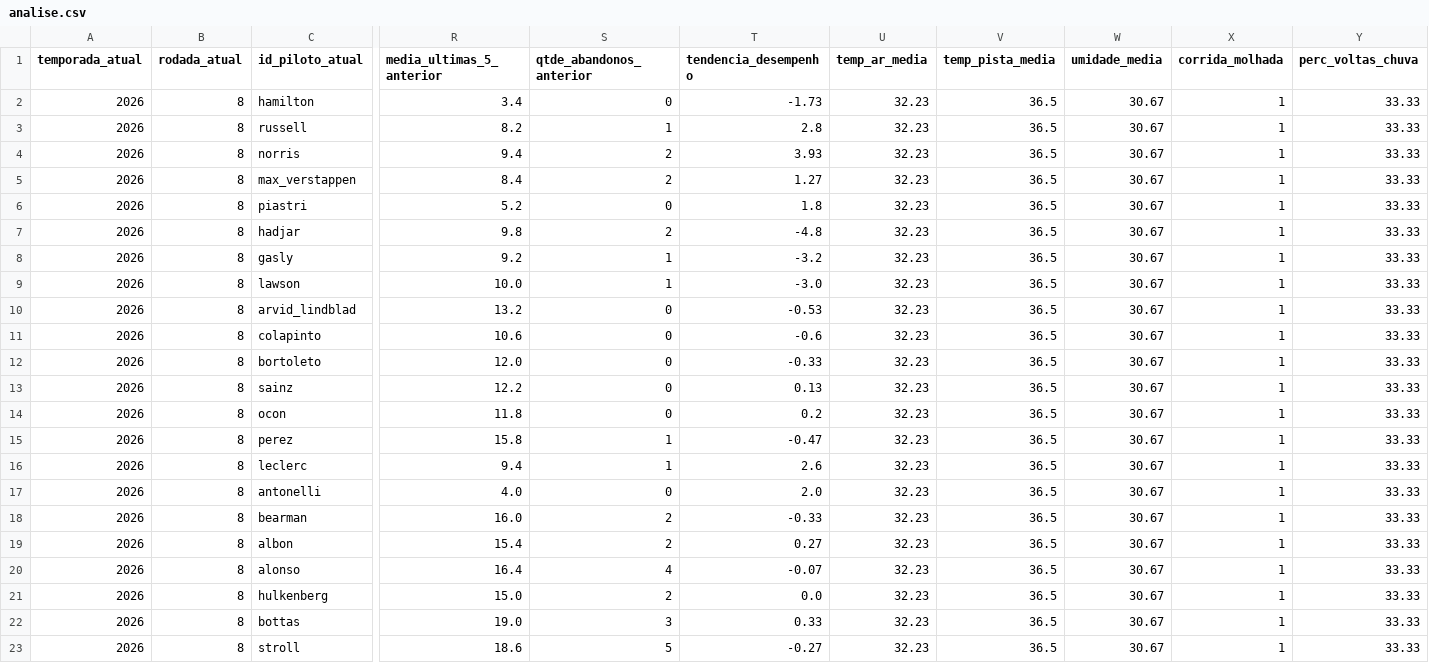
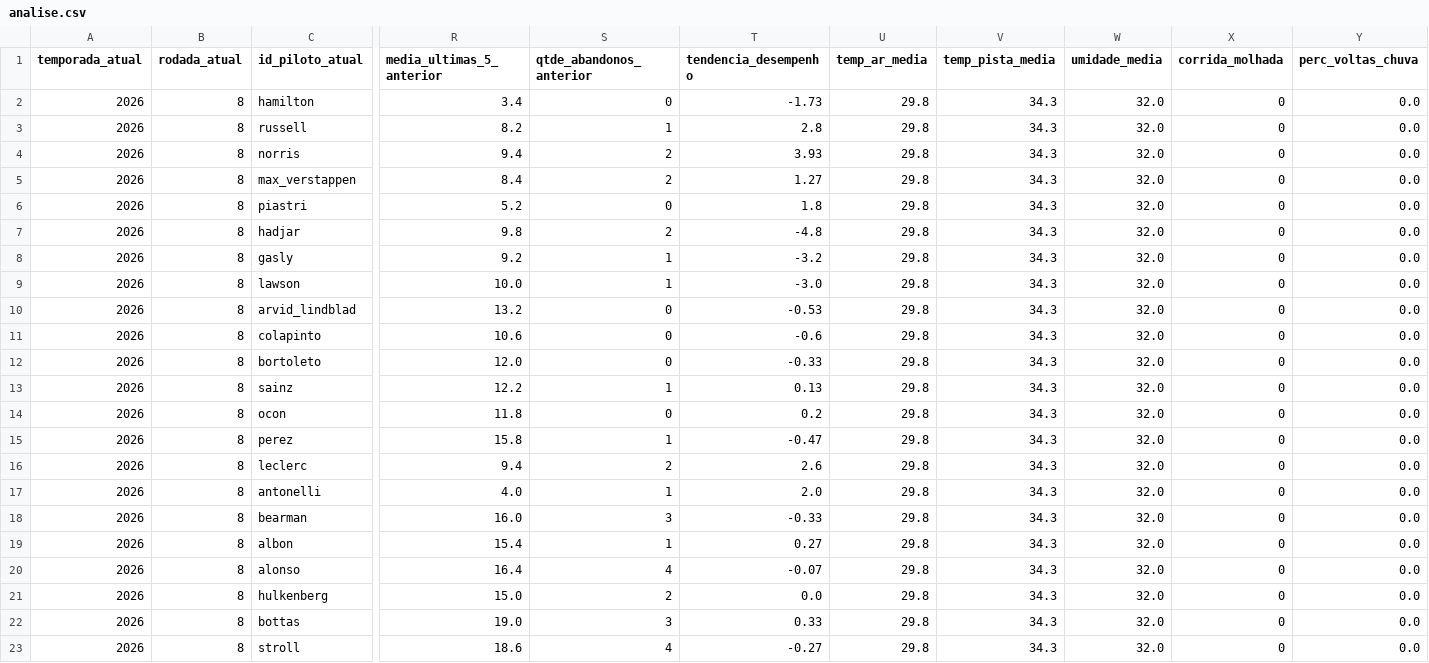
Before and after one commit to Pedro101520/f1_prediction_models, a CSV file: DATA/analise.csv, drawn as a sheet; only a part is shown, gaps mark what is left out; the diff names each change by its address in the sheet, - before the commit and + after, or states it on an @@ line.

```diff
--- a/DATA/analise.csv
+++ b/DATA/analise.csv
-U2:U23 (temp_ar_media): 32.23
+U2:U23 (temp_ar_media): 29.8
-V2:V23 (temp_pista_media): 36.5
+V2:V23 (temp_pista_media): 34.3
-W2:W23 (umidade_media): 30.67
+W2:W23 (umidade_media): 32.0
-X2:X23 (corrida_molhada): 1
+X2:X23 (corrida_molhada): 0
-Y2:Y23 (perc_voltas_chuva): 33.33
+Y2:Y23 (perc_voltas_chuva): 0.0
-S13 (qtde_abandonos_anterior): 0
+S13 (qtde_abandonos_anterior): 1
-S16 (qtde_abandonos_anterior): 1
+S16 (qtde_abandonos_anterior): 2
-S17 (qtde_abandonos_anterior): 0
+S17 (qtde_abandonos_anterior): 1
-S18 (qtde_abandonos_anterior): 2
+S18 (qtde_abandonos_anterior): 3
-S19 (qtde_abandonos_anterior): 2
+S19 (qtde_abandonos_anterior): 1
-S23 (qtde_abandonos_anterior): 5
+S23 (qtde_abandonos_anterior): 4
```
Also changed, not shown: DATA/clima_f1.csv, 15 other files.
